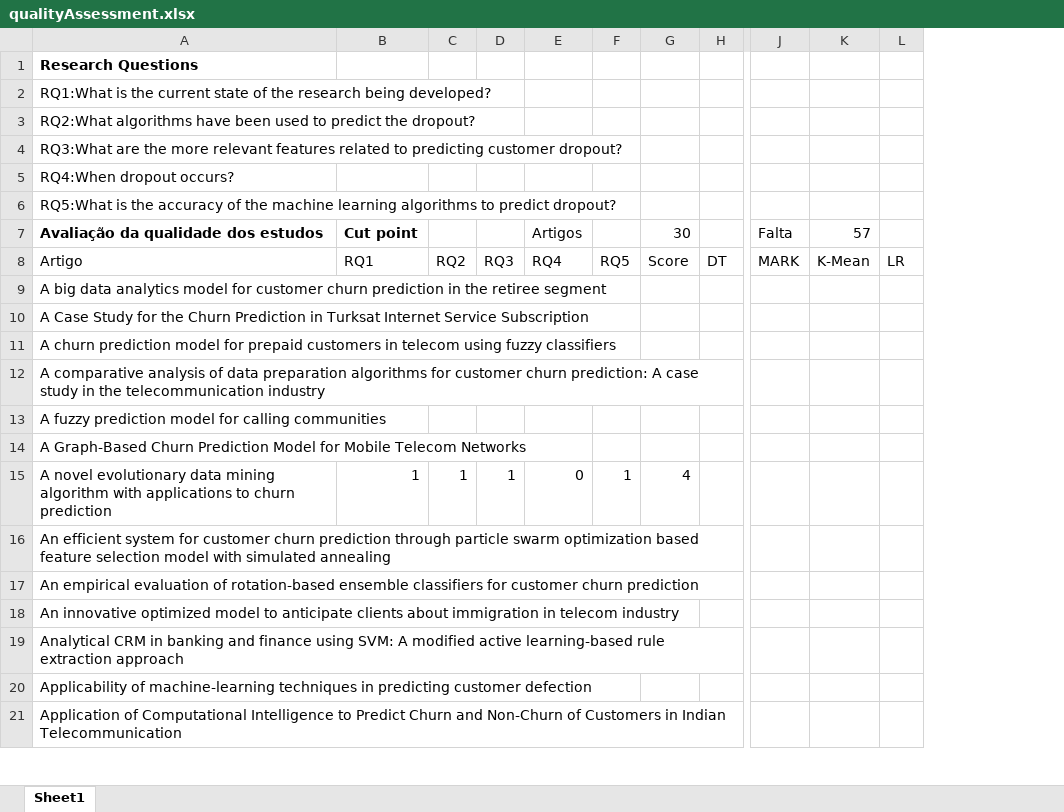
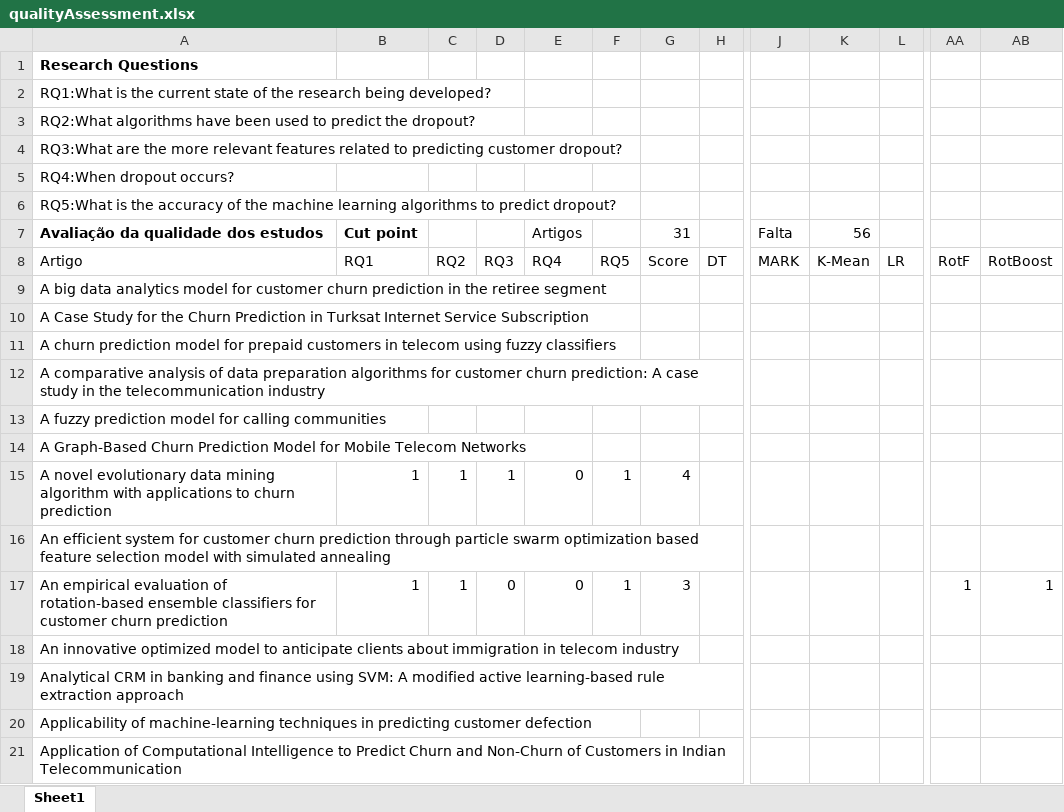
Before and after one commit to pesobreiro/SLRDropout, an Excel workbook: analysis/qualitativeAnalysis/qualityAssessment.xlsx, sheet Sheet1, drawn as a sheet; only a part is shown, gaps mark what is left out; values as stored, in another font and other column widths than the file's, no borders; charts and pictures not drawn; the diff names each change by its address in the sheet, - before the commit and + after, or states it on an @@ line.

```diff
--- a/analysis/qualitativeAnalysis/qualityAssessment.xlsx (sheet Sheet1)
+++ b/analysis/qualitativeAnalysis/qualityAssessment.xlsx (sheet Sheet1)
+column AA, rows 8-17: RotF |  |  |  |  |  |  |  |  | 1
+column AB, rows 8-17: RotBoost |  |  |  |  |  |  |  |  | 1
-G7: 30
+G7: 31
-K7: 57
+K7: 56
-B17: (empty)
+B17: 1
-C17: (empty)
+C17: 1
-D17: (empty)
+D17: 0
-E17: (empty)
+E17: 0
-F17: (empty)
+F17: 1
-G17: (empty)
+G17: 3
```
Also changed, not shown: formulas that keep their value, 1 other file.
